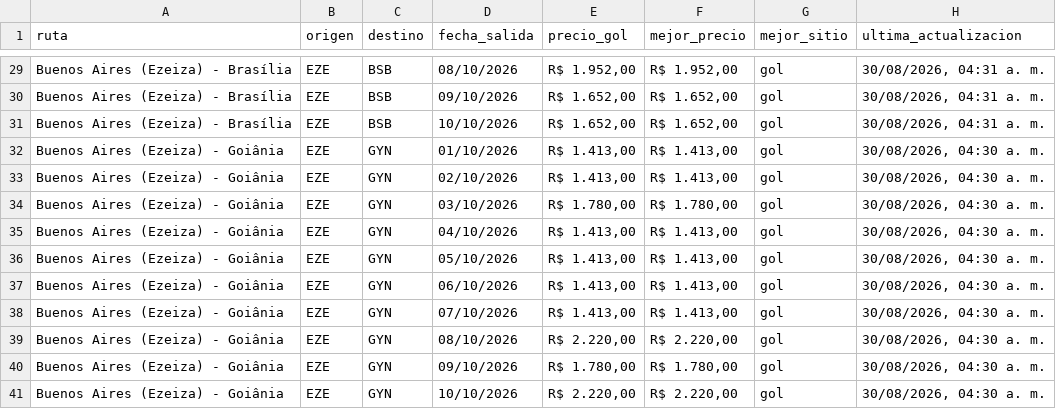
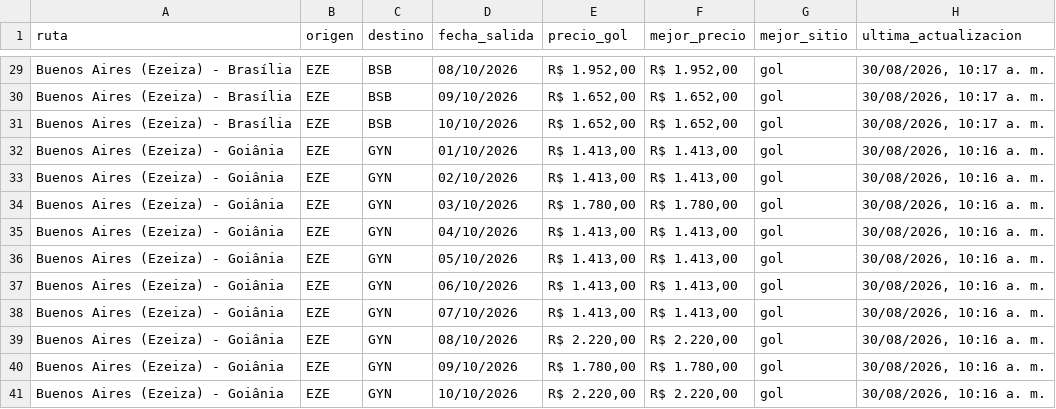
Before and after one commit to PabloNicolasAcevedo/vuelos-tracker, a CSV file: data/resumen-pablo.csv, drawn as a sheet; only a part is shown, gaps mark what is left out; the diff covers the shown part only; the diff names each change by its address in the sheet, - before the commit and + after, or states it on an @@ line.

```diff
--- a/data/resumen-pablo.csv
+++ b/data/resumen-pablo.csv
-H29:H31 (ultima_actualizacion): 30/08/2026, 04:31 a. m.
+H29:H31 (ultima_actualizacion): 30/08/2026, 10:17 a. m.
-H32:H41 (ultima_actualizacion): 30/08/2026, 04:30 a. m.
+H32:H41 (ultima_actualizacion): 30/08/2026, 10:16 a. m.
```
Also changed, not shown: 27 edited cells elsewhere in this file, data/resumen-david.csv, 13 other files.
